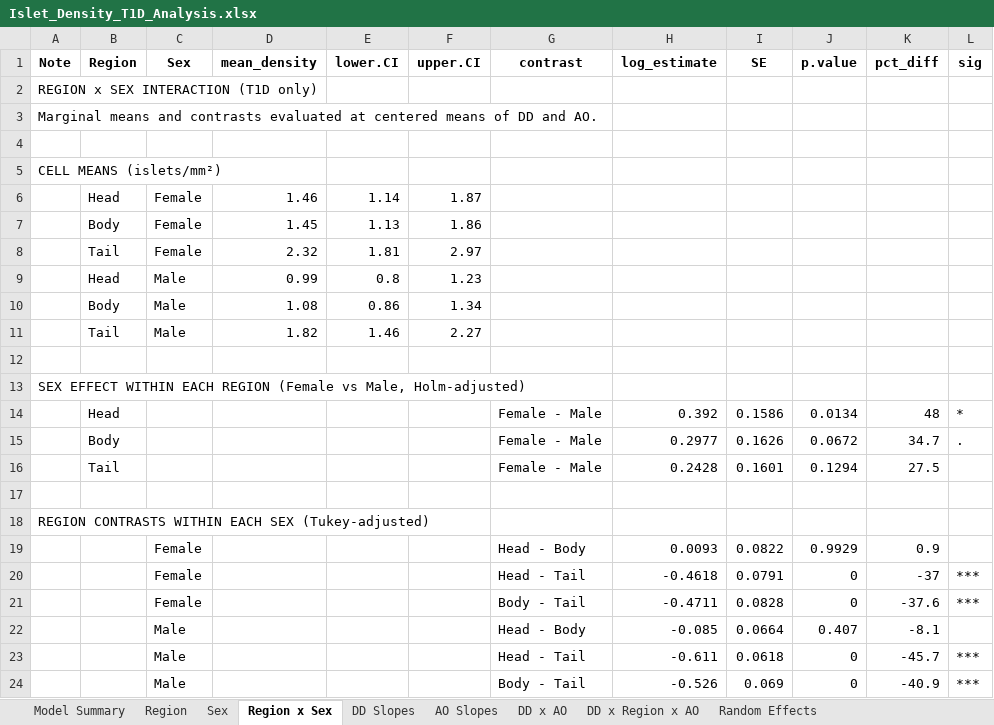
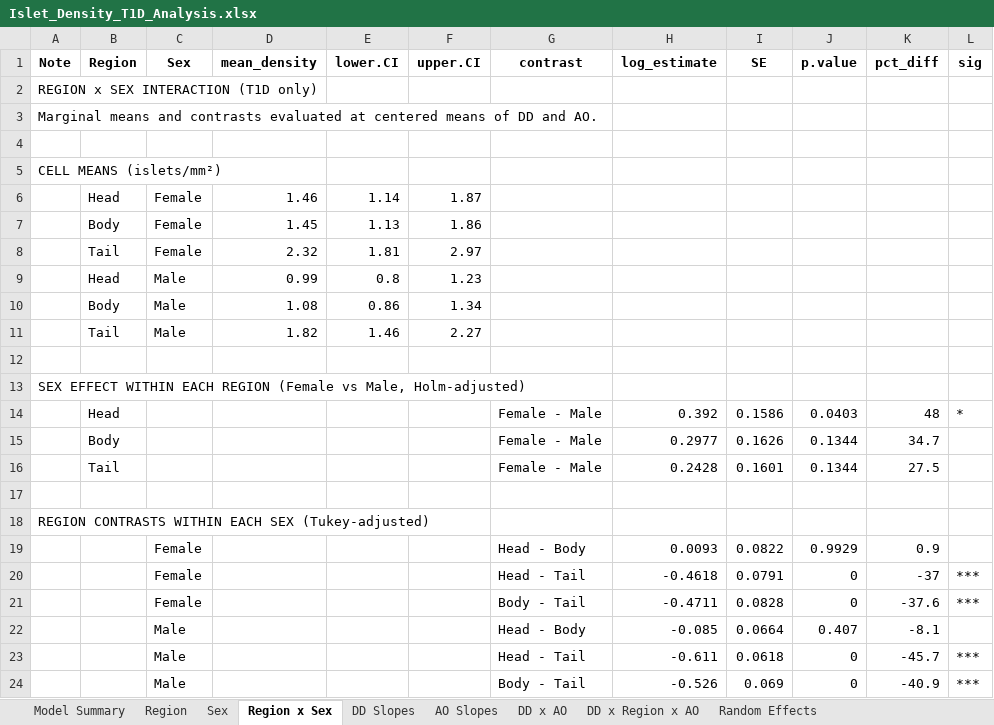
Before and after one commit to FreybergLab/nPOD-Project, an Excel workbook: Results/Density/Islet_Density_T1D_Analysis.xlsx, sheet Region x Sex, drawn as a sheet; values as stored, in another font and other column widths than the file's, no borders; the diff names each change by its address in the sheet, - before the commit and + after, or states it on an @@ line.

```diff
--- a/Results/Density/Islet_Density_T1D_Analysis.xlsx (sheet Region x Sex)
+++ b/Results/Density/Islet_Density_T1D_Analysis.xlsx (sheet Region x Sex)
-J14 (p.value): 0.0134
+J14 (p.value): 0.0403
-J15 (p.value): 0.0672
+J15 (p.value): 0.1344
-L15 (sig): .
+L15 (sig): (empty)
-J16 (p.value): 0.1294
+J16 (p.value): 0.1344
```
Also changed, not shown: Results/Density/Islet_Density_Diagnosis_Analysis.xlsx.
